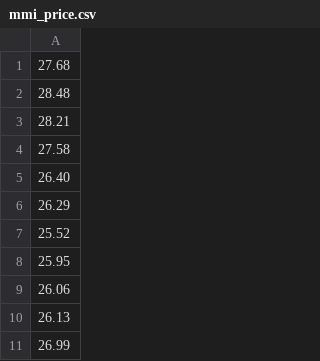
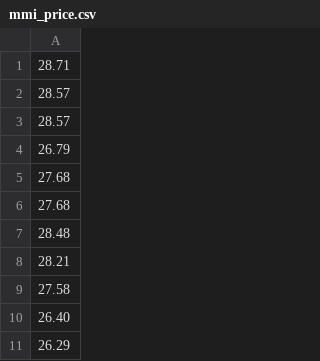
Before and after one commit to timdelarboulas/sidechain-development, a CSV file: racine/ressources/csv/mmi_price.csv, drawn as a sheet; only a part is shown; the shorter side is filled out with more unchanged rows; the diff names each change by its address in the sheet, - before the commit and + after, or states it on an @@ line.

```diff
--- a/racine/ressources/csv/mmi_price.csv
+++ b/racine/ressources/csv/mmi_price.csv
+row 1: 28.71
+row 2: 28.57
+row 3: 28.57
+row 4: 26.79
+row 5: 27.68
```
Also changed, not shown: back/mmi/mmi_data.csv, racine/ressources/csv/mmi_date.csv, 9 other files.
